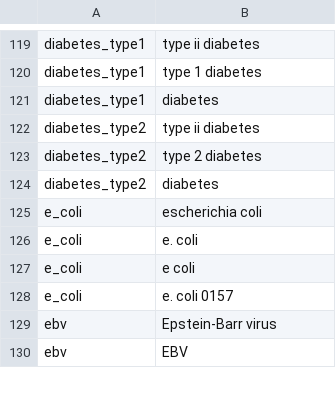
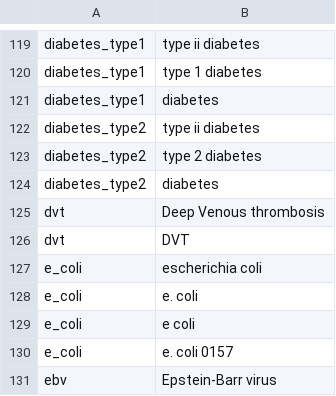
Before and after one commit to aarmiller/codeBuildr, a CSV file: inst/extdata/disease_tokens.csv, drawn as a sheet; only a part is shown, gaps mark what is left out; the shorter side is filled out with more unchanged rows.

```diff
--- a/inst/extdata/disease_tokens.csv
+++ b/inst/extdata/disease_tokens.csv
@@ -124,2 +124,4 @@ diabetes_type2,type 2 diabetes
 diabetes_type2,diabetes
+dvt,Deep Venous thrombosis
+dvt,DVT
 e_coli,escherichia coli
```
Also changed, not shown: inst/extdata/diag_interstitial_lung.csv, inst/extdata/disease_list.csv, 3 other files.
